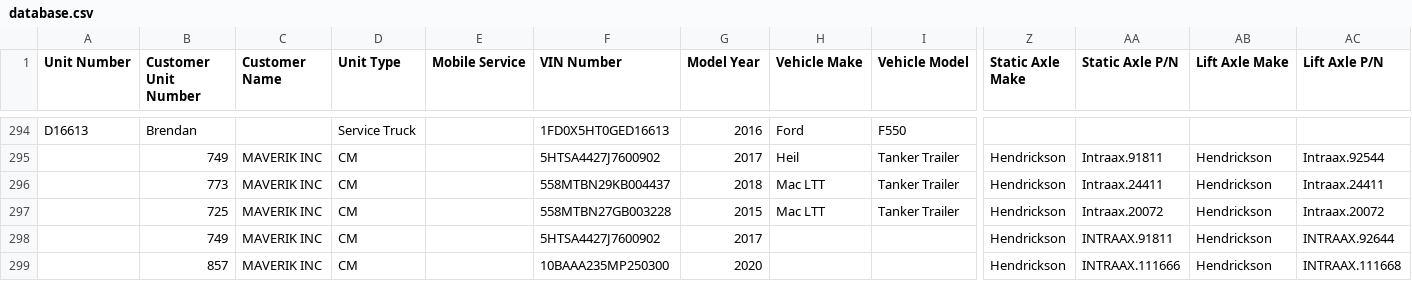
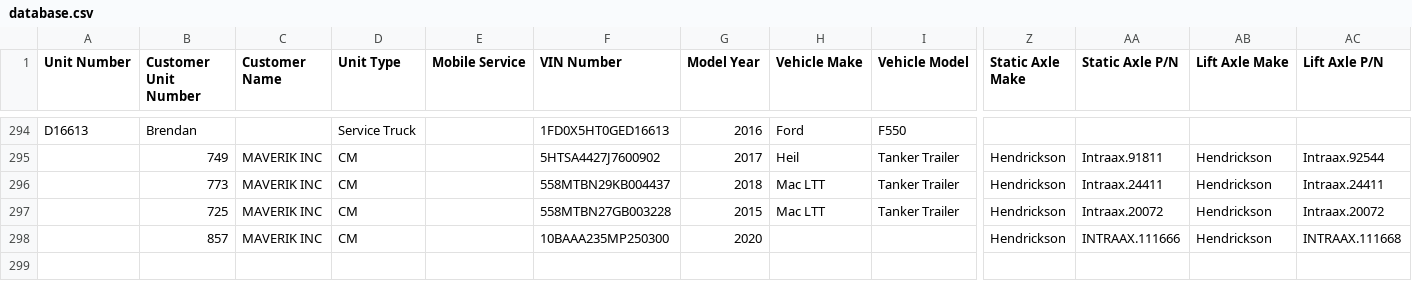
Before and after one commit to TuinderJ/personal-website, a CSV file: truck-data/database.csv, drawn as a sheet; only a part is shown, gaps mark what is left out; rows hold the shown columns only; the diff names each change by its address in the sheet, - before the commit and + after, or states it on an @@ line.

Commit message:
truck update

```diff
--- a/truck-data/database.csv
+++ b/truck-data/database.csv
-row 298:  | 749 | MAVERIK INC | CM |  | 5HTSA4427J7600902 | 2017 |  |  | Hendrickson | INTRAAX.91811 | Hendrickson | INTRAAX.92644
```
Also changed, not shown: 1 other file.
